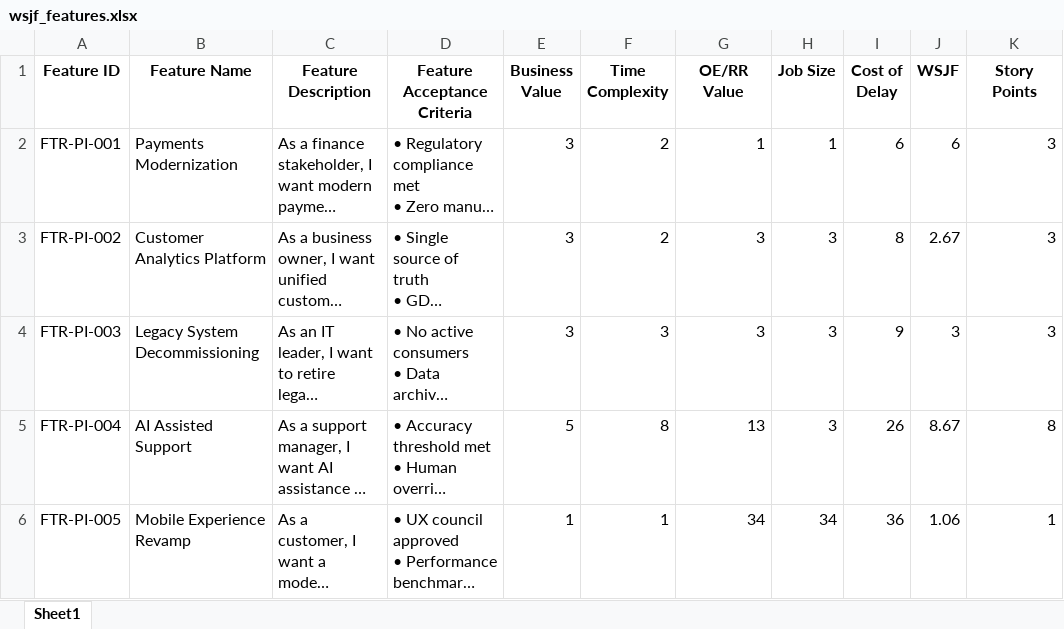
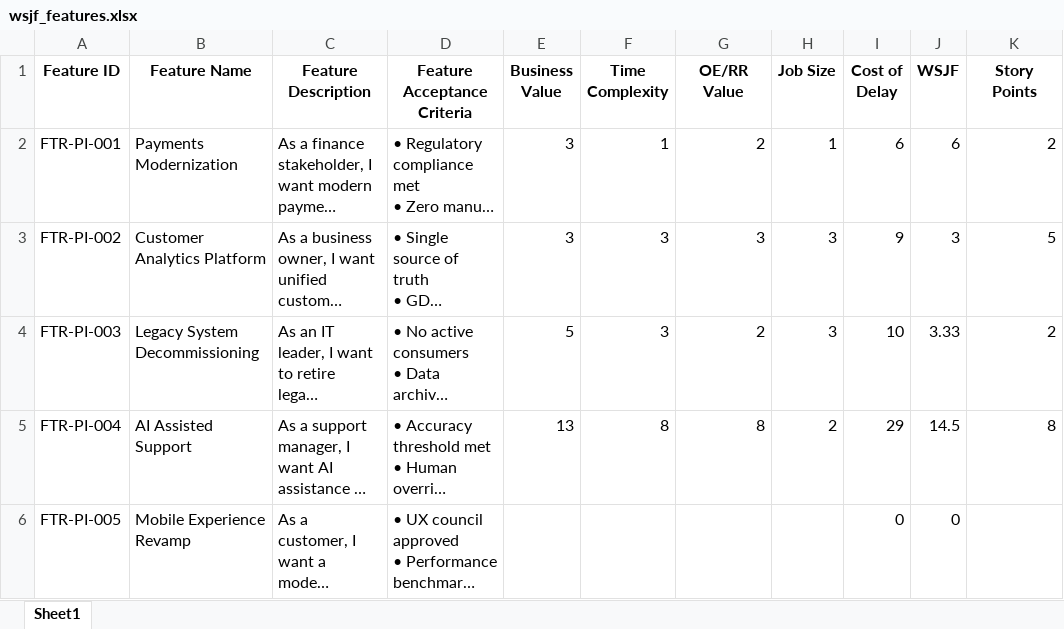
Before and after one commit to RummanulHaque/PRE-PI-Planning-tool, an Excel workbook: data/wsjf_features.xlsx, sheet Sheet1, drawn as a sheet; long unchanged cells end in …; values as stored, in another font and other column widths than the file's, no borders; the diff names each change by its address in the sheet, - before the commit and + after, or states it on an @@ line.

```diff
--- a/data/wsjf_features.xlsx (sheet Sheet1)
+++ b/data/wsjf_features.xlsx (sheet Sheet1)
-F2 (Time Complexity): 2
+F2 (Time Complexity): 1
-G2 (OE/RR Value): 1
+G2 (OE/RR Value): 2
-K2 (Story Points): 3
+K2 (Story Points): 2
-F3 (Time Complexity): 2
+F3 (Time Complexity): 3
-I3 (Cost of Delay): 8
+I3 (Cost of Delay): 9
-J3 (WSJF): 2.67
+J3 (WSJF): 3
-K3 (Story Points): 3
+K3 (Story Points): 5
-E4 (Business Value): 3
+E4 (Business Value): 5
-G4 (OE/RR Value): 3
+G4 (OE/RR Value): 2
-I4 (Cost of Delay): 9
+I4 (Cost of Delay): 10
-J4 (WSJF): 3
+J4 (WSJF): 3.33
-K4 (Story Points): 3
+K4 (Story Points): 2
-E5 (Business Value): 5
+E5 (Business Value): 13
-G5 (OE/RR Value): 13
+G5 (OE/RR Value): 8
-H5 (Job Size): 3
+H5 (Job Size): 2
-I5 (Cost of Delay): 26
+I5 (Cost of Delay): 29
-J5 (WSJF): 8.67
+J5 (WSJF): 14.5
-E6 (Business Value): 1
+E6 (Business Value): (empty)
-F6 (Time Complexity): 1
+F6 (Time Complexity): (empty)
-G6 (OE/RR Value): 34
+G6 (OE/RR Value): (empty)
-H6 (Job Size): 34
+H6 (Job Size): (empty)
-I6 (Cost of Delay): 36
+I6 (Cost of Delay): 0
-J6 (WSJF): 1.06
+J6 (WSJF): 0
-K6 (Story Points): 1
+K6 (Story Points): (empty)
```
Also changed, not shown: 7 other files.
